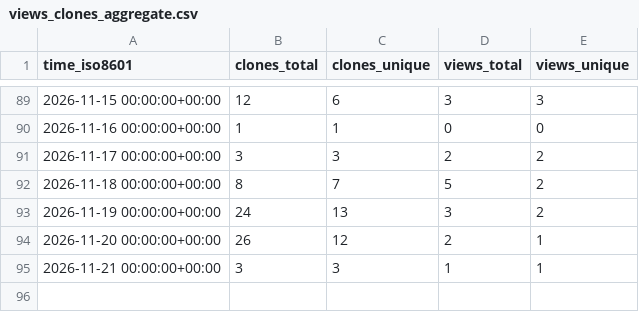
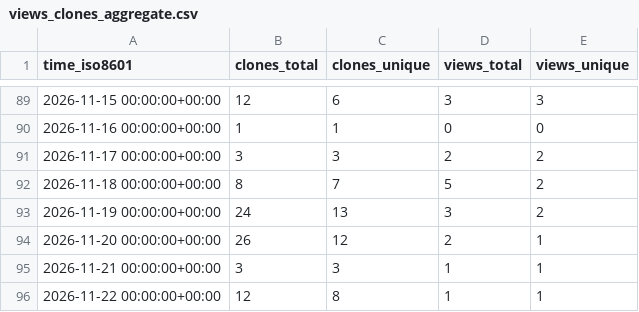
Before and after one commit to deKCD/Training-Materials, a CSV file: deKCD/Training-Materials/ghrs-data/views_clones_aggregate.csv, drawn as a sheet; only a part is shown, gaps mark what is left out; the diff names each change by its address in the sheet, - before the commit and + after, or states it on an @@ line.

```diff
--- a/deKCD/Training-Materials/ghrs-data/views_clones_aggregate.csv
+++ b/deKCD/Training-Materials/ghrs-data/views_clones_aggregate.csv
+row 96: 2026-11-22 00:00:00+00:00 | 12 | 8 | 1 | 1
```
Also changed, not shown: 1 other file.
